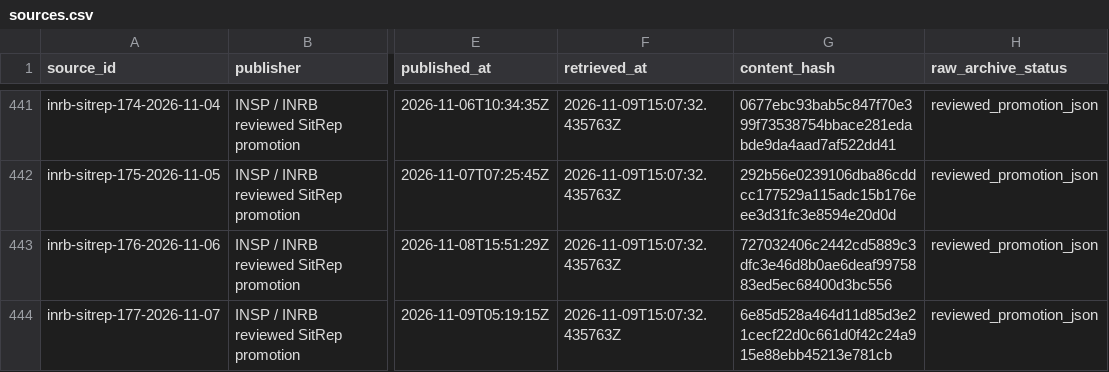
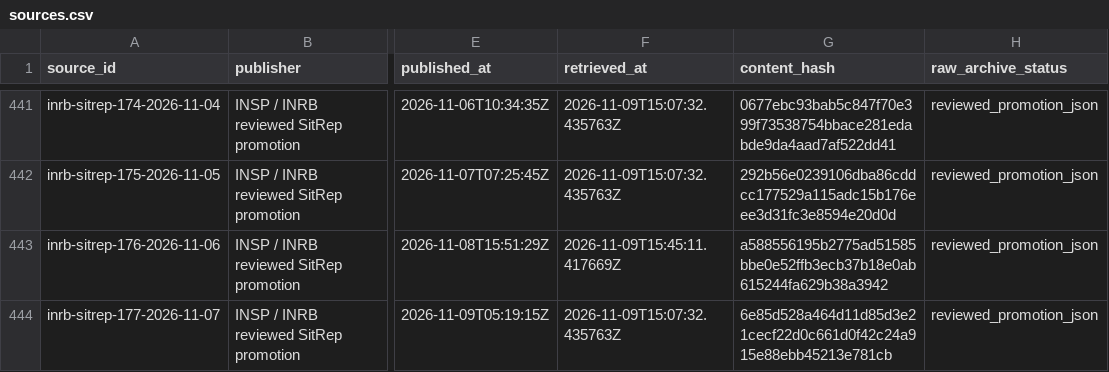
Before and after one commit to ArcedeDev/bdbv-2026-lovs, a CSV file: deliverables/public-health-dataset/sources.csv, drawn as a sheet; only a part is shown, gaps mark what is left out; the diff names each change by its address in the sheet, - before the commit and + after, or states it on an @@ line.

Commit message:
Correct SR176 derived audit and repair source release metadata

```diff
--- a/deliverables/public-health-dataset/sources.csv
+++ b/deliverables/public-health-dataset/sources.csv
-F443 (retrieved_at): 2026-11-09T15:07:32.435763Z
+F443 (retrieved_at): 2026-11-09T15:45:11.417669Z
-G443 (content_hash): 727032406c2442cd5889c3dfc3e46d8b0ae6deaf9975883ed5ec68400d3bc556
+G443 (content_hash): a588556195b2775ad51585bbe0e52ffb3ecb37b18e0ab615244fa629b38a3942
```
Also changed, not shown: 11 other files.
